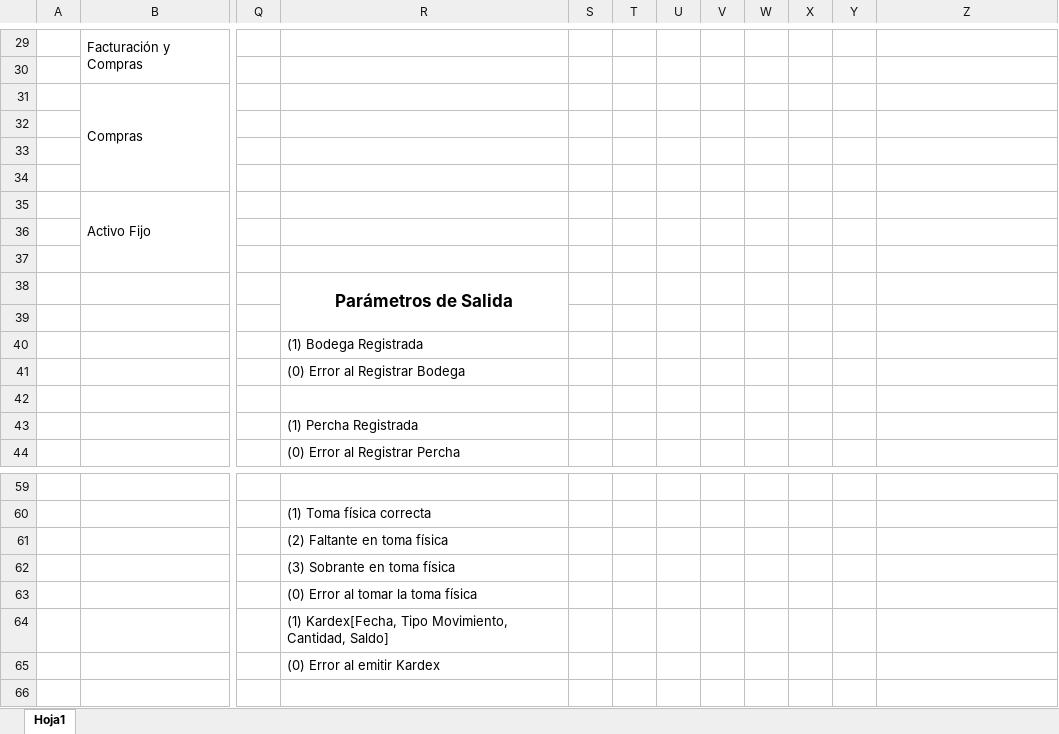
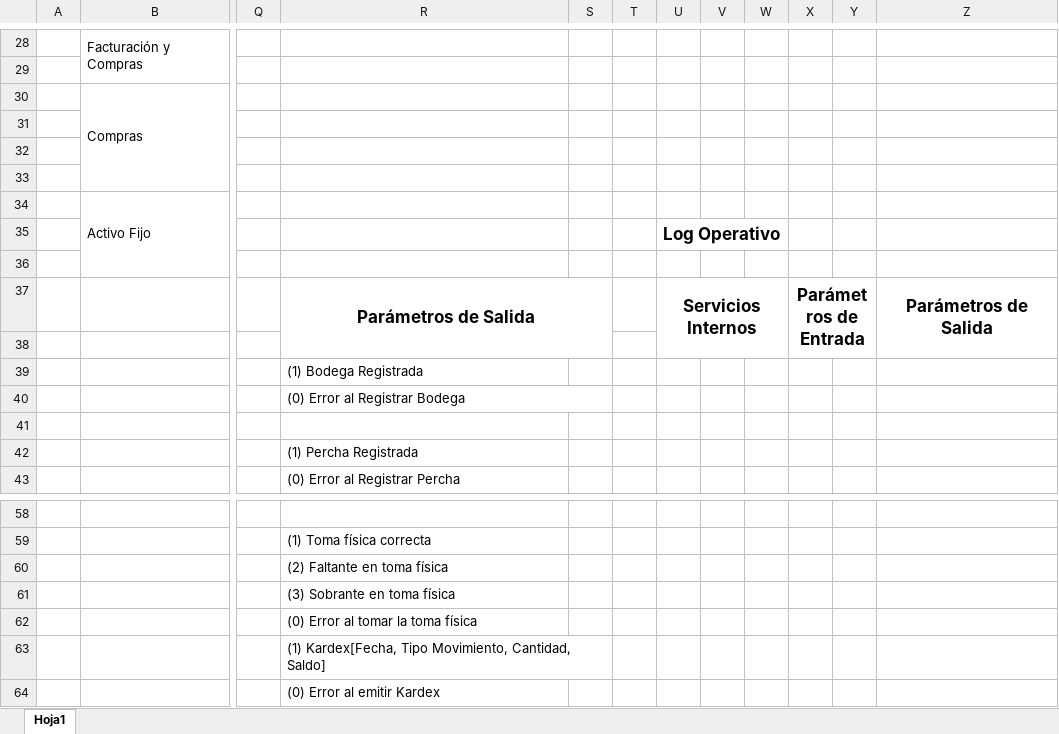
Before and after one commit to andresitoo/ProyectoAplicaciones, an Excel workbook: Documentacion/Parametros.xlsx, sheet Hoja1, drawn as a sheet; only a part is shown, gaps mark what is left out; values as stored, in another font and other column widths than the file's, no borders; removed rows and columns are numbered as before the commit, all else as after; the diff covers the shown part only; the diff names each change by its address in the sheet, - before the commit and + after, or states it on an @@ line.

```diff
--- a/Documentacion/Parametros.xlsx (sheet Hoja1)
+++ b/Documentacion/Parametros.xlsx (sheet Hoja1)
-U35: (empty)
+U35: Log Operativo
-R38:R39 merged
+R37:S38 merged
-U37: (empty)
+U37: Servicios Internos
+U37:W38 merged
-X37: (empty)
+X37: Parámetros de Entrada
+X37:Y38 merged
-Z37: (empty)
+Z37: Parámetros de Salida
+Z37:Z38 merged
+R40:S40 merged
+R63:S63 merged
```
Also changed, not shown: 1 removed row, 1 edited cell and merged cells elsewhere in this sheet, 3 other files.
